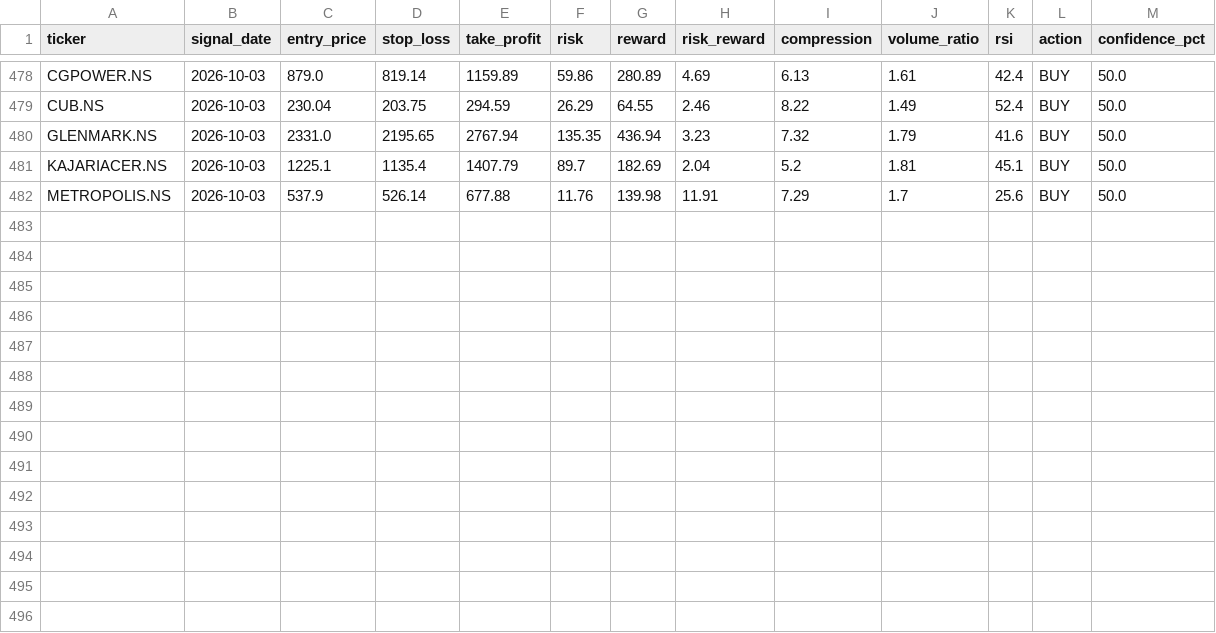
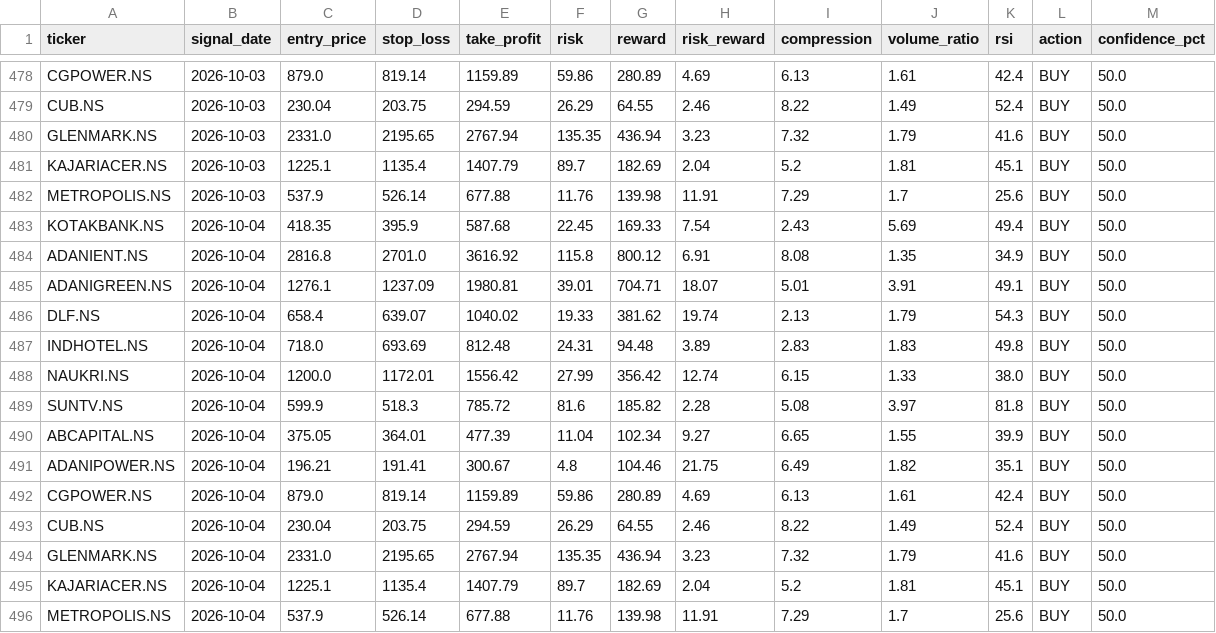
Before and after one commit to kira-stockmarket/ema-backtest, a CSV file: nifty500_broom_breakout_results.csv, drawn as a sheet; only a part is shown, gaps mark what is left out.

```diff
--- a/nifty500_broom_breakout_results.csv
+++ b/nifty500_broom_breakout_results.csv
@@ -482 +482,15 @@ KAJARIACER.NS,2026-10-03,1225.1,1135.4,1407.79,89.7,182.69,2.04,5.2,1.81,45.1,BU
 METROPOLIS.NS,2026-10-03,537.9,526.14,677.88,11.76,139.98,11.91,7.29,1.7,25.6,BUY,50.0
+KOTAKBANK.NS,2026-10-04,418.35,395.9,587.68,22.45,169.33,7.54,2.43,5.69,49.4,BUY,50.0
+ADANIENT.NS,2026-10-04,2816.8,2701.0,3616.92,115.8,800.12,6.91,8.08,1.35,34.9,BUY,50.0
+ADANIGREEN.NS,2026-10-04,1276.1,1237.09,1980.81,39.01,704.71,18.07,5.01,3.91,49.1,BUY,50.0
+DLF.NS,2026-10-04,658.4,639.07,1040.02,19.33,381.62,19.74,2.13,1.79,54.3,BUY,50.0
+INDHOTEL.NS,2026-10-04,718.0,693.69,812.48,24.31,94.48,3.89,2.83,1.83,49.8,BUY,50.0
+NAUKRI.NS,2026-10-04,1200.0,1172.01,1556.42,27.99,356.42,12.74,6.15,1.33,38.0,BUY,50.0
+SUNTV.NS,2026-10-04,599.9,518.3,785.72,81.6,185.82,2.28,5.08,3.97,81.8,BUY,50.0
+ABCAPITAL.NS,2026-10-04,375.05,364.01,477.39,11.04,102.34,9.27,6.65,1.55,39.9,BUY,50.0
+ADANIPOWER.NS,2026-10-04,196.21,191.41,300.67,4.8,104.46,21.75,6.49,1.82,35.1,BUY,50.0
+CGPOWER.NS,2026-10-04,879.0,819.14,1159.89,59.86,280.89,4.69,6.13,1.61,42.4,BUY,50.0
+CUB.NS,2026-10-04,230.04,203.75,294.59,26.29,64.55,2.46,8.22,1.49,52.4,BUY,50.0
+GLENMARK.NS,2026-10-04,2331.0,2195.65,2767.94,135.35,436.94,3.23,7.32,1.79,41.6,BUY,50.0
+KAJARIACER.NS,2026-10-04,1225.1,1135.4,1407.79,89.7,182.69,2.04,5.2,1.81,45.1,BUY,50.0
+METROPOLIS.NS,2026-10-04,537.9,526.14,677.88,11.76,139.98,11.91,7.29,1.7,25.6,BUY,50.0
```
Also changed, not shown: 1 other file.
